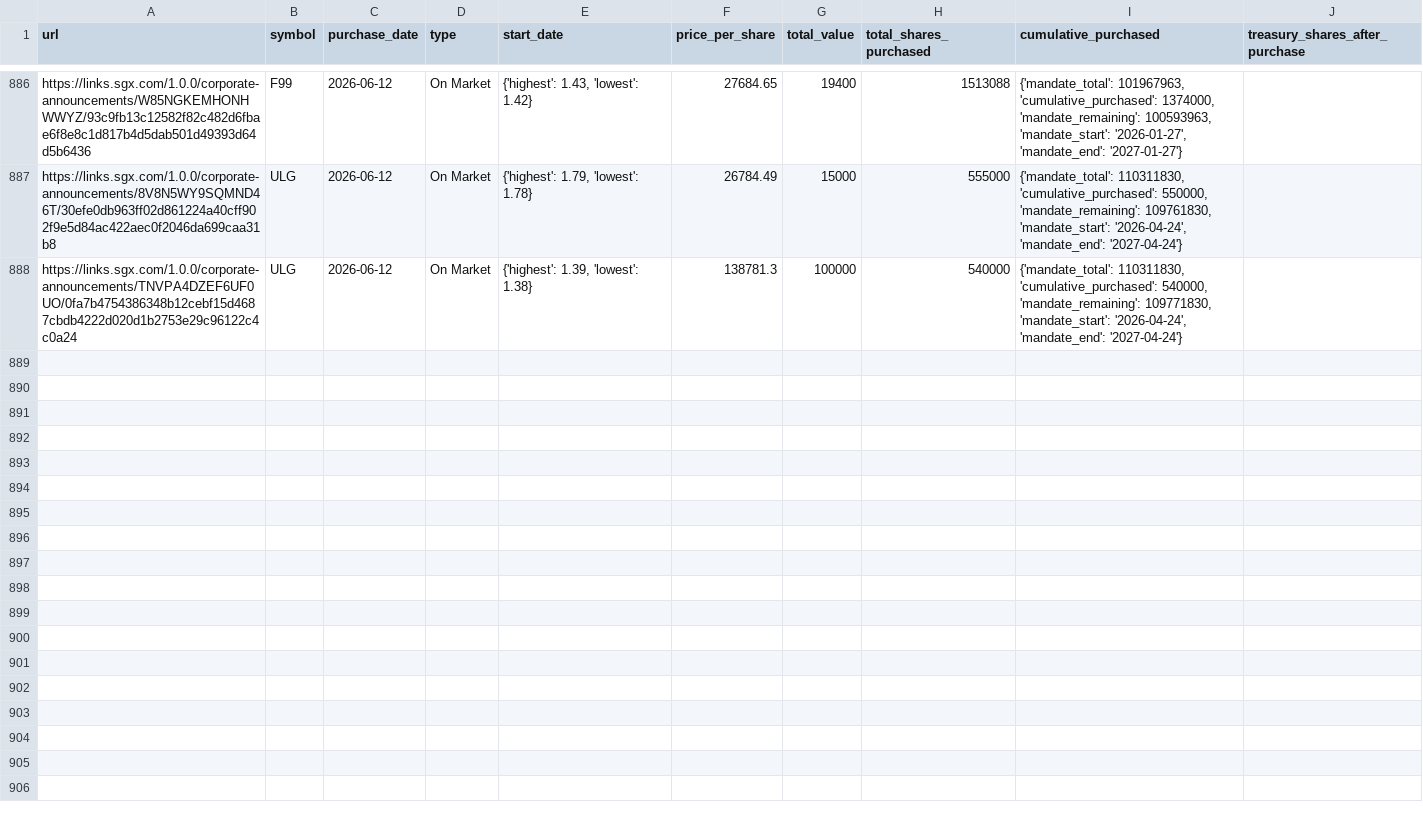
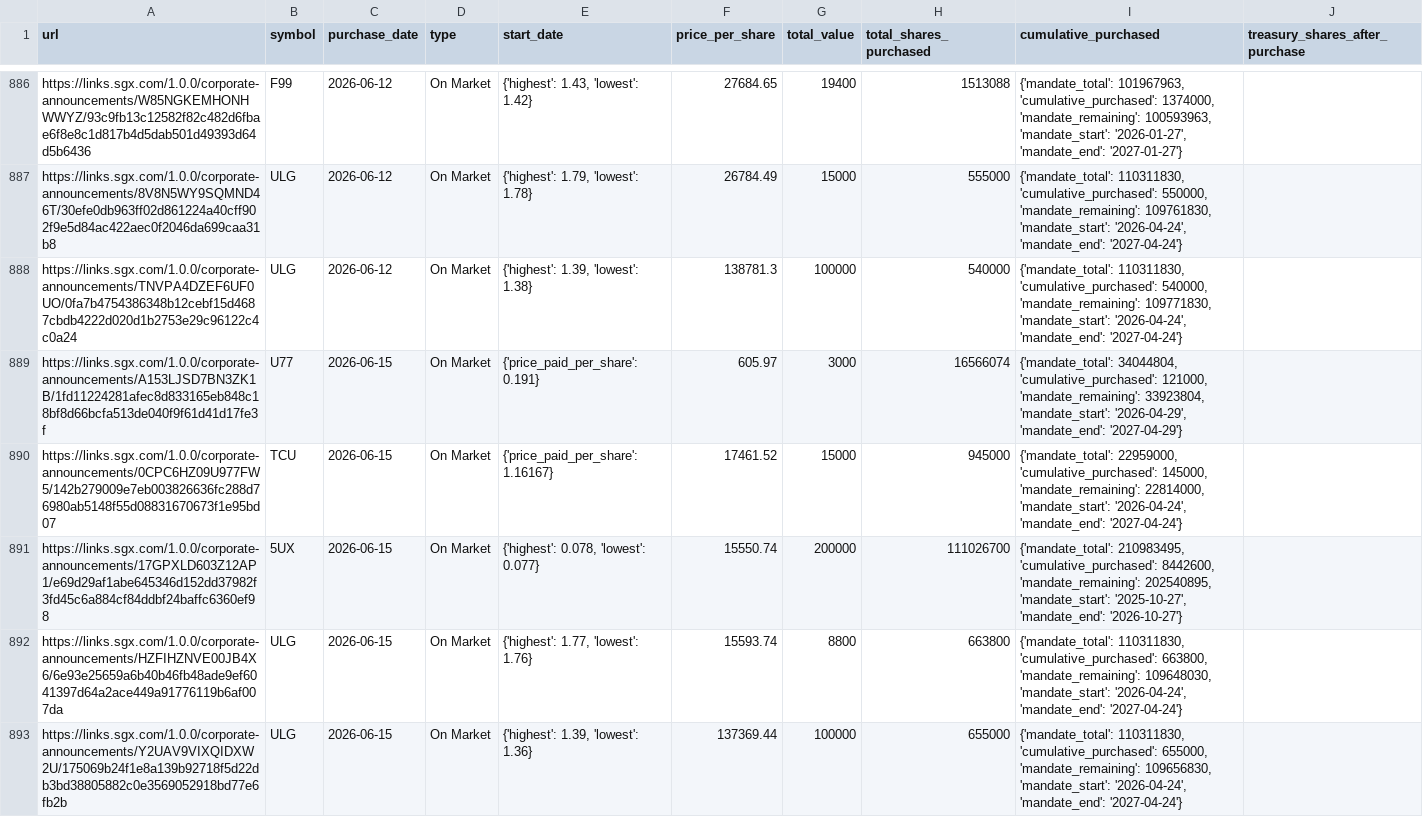
Before and after one commit to supertypeai/sgx_buyback_pipeline, a CSV file: data/scraper_output/sgx_buyback/sgx_buybacks_not_top_70.csv, drawn as a sheet; only a part is shown, gaps mark what is left out; the diff covers the shown part only; the diff names each change by its address in the sheet, - before the commit and + after, or states it on an @@ line.

```diff
--- a/data/scraper_output/sgx_buyback/sgx_buybacks_not_top_70.csv
+++ b/data/scraper_output/sgx_buyback/sgx_buybacks_not_top_70.csv
+row 889: https://links.sgx.com/1.0.0/corporate-announcements/A153LJSD7BN3ZK1B/1fd11224281afec8d833165eb848c18bf8d66bcfa513de040f9f61d41d17fe3f | U77 | 2026-06-15 | On Market | {'price_paid_per_share': 0.191} | 605.97 | 3000 | 16566074 | {'mandate_total': 34044804, 'cumulative_purchased': 121000, 'mandate_remaining': 33923804, 'mandate_start': '2026-04-29', 'mandate_end': '2027-04-29'}
+row 890: https://links.sgx.com/1.0.0/corporate-announcements/0CPC6HZ09U977FW5/142b279009e7eb003826636fc288d76980ab5148f55d08831670673f1e95bd07 | TCU | 2026-06-15 | On Market | {'price_paid_per_share': 1.16167} | 17461.52 | 15000 | 945000 | {'mandate_total': 22959000, 'cumulative_purchased': 145000, 'mandate_remaining': 22814000, 'mandate_start': '2026-04-24', 'mandate_end': '2027-04-24'}
+row 891: https://links.sgx.com/1.0.0/corporate-announcements/17GPXLD603Z12AP1/e69d29af1abe645346d152dd37982f3fd45c6a884cf84ddbf24baffc6360ef98 | 5UX | 2026-06-15 | On Market | {'highest': 0.078, 'lowest': 0.077} | 15550.74 | 200000 | 111026700 | {'mandate_total': 210983495, 'cumulative_purchased': 8442600, 'mandate_remaining': 202540895, 'mandate_start': '2025-10-27', 'mandate_end': '2026-10-27'}
+row 892: https://links.sgx.com/1.0.0/corporate-announcements/HZFIHZNVE00JB4X6/6e93e25659a6b40b46fb48ade9ef6041397d64a2ace449a91776119b6af007da | ULG | 2026-06-15 | On Market | {'highest': 1.77, 'lowest': 1.76} | 15593.74 | 8800 | 663800 | {'mandate_total': 110311830, 'cumulative_purchased': 663800, 'mandate_remaining': 109648030, 'mandate_start': '2026-04-24', 'mandate_end': '2027-04-24'}
+row 893: https://links.sgx.com/1.0.0/corporate-announcements/Y2UAV9VIXQIDXW2U/175069b24f1e8a139b92718f5d22db3bd38805882c0e3569052918bd77e6fb2b | ULG | 2026-06-15 | On Market | {'highest': 1.39, 'lowest': 1.36} | 137369.44 | 100000 | 655000 | {'mandate_total': 110311830, 'cumulative_purchased': 655000, 'mandate_remaining': 109656830, 'mandate_start': '2026-04-24', 'mandate_end': '2027-04-24'}
```
Also changed, not shown: 5 added rows elsewhere in this file, 2 other files.
